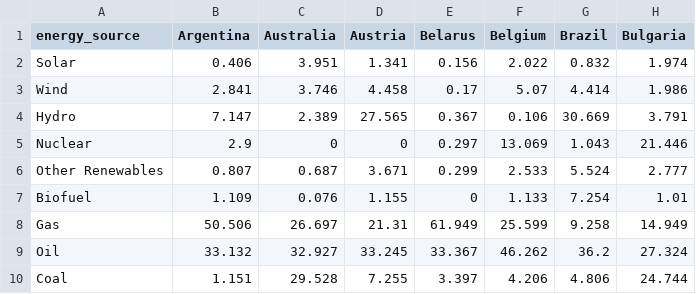
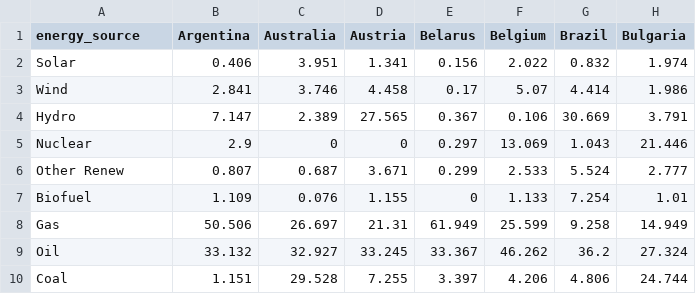
Before and after one commit to wc40/cs416-narrative-viz, a CSV file: data-energy-source.csv, drawn as a sheet; only a part is shown; the diff names each change by its address in the sheet, - before the commit and + after, or states it on an @@ line.

```diff
--- a/data-energy-source.csv
+++ b/data-energy-source.csv
-A6 (energy_source): Other Renewables
+A6 (energy_source): Other Renew
```
Also changed, not shown: 1 other file.
